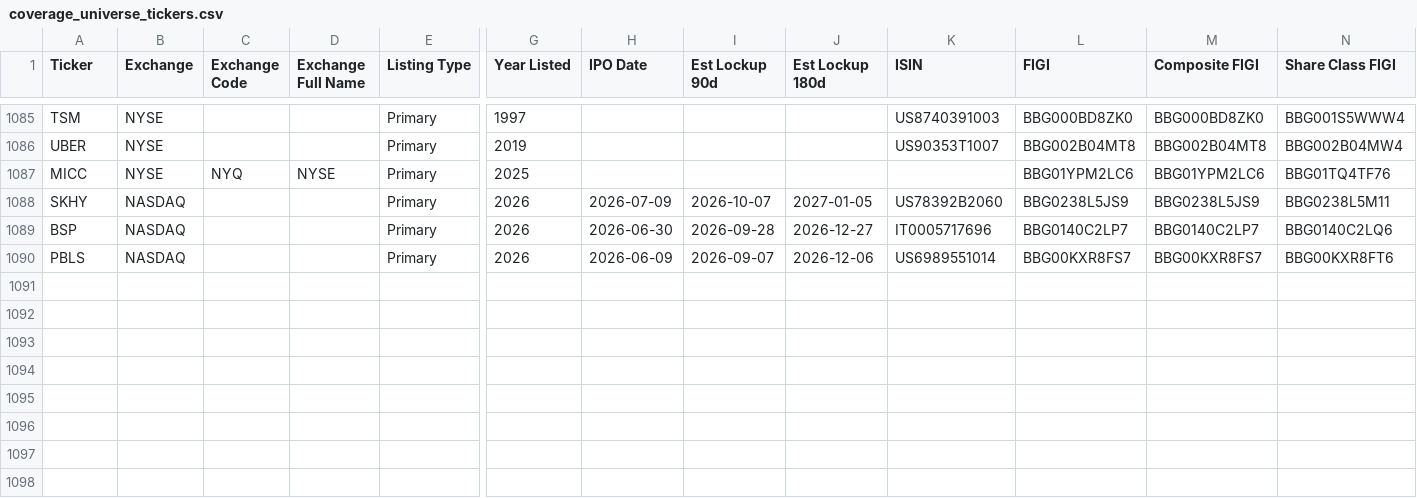
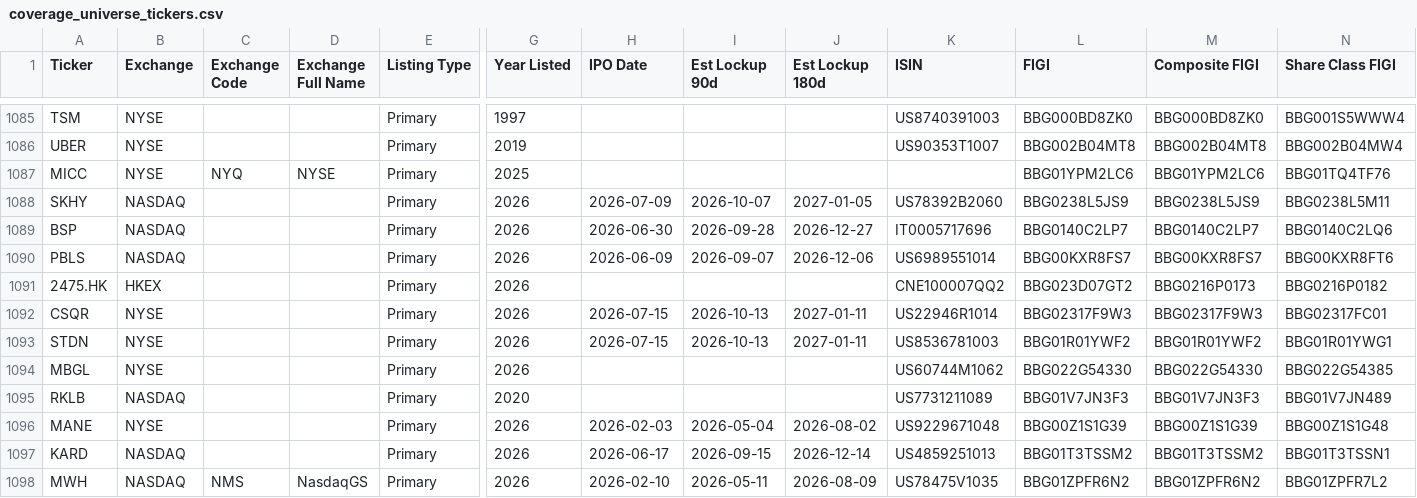
Before and after one commit to jroypeterson/Coverage-Manager, a CSV file: data/coverage_universe_tickers.csv, drawn as a sheet; only a part is shown, gaps mark what is left out; rows hold the shown columns only; the diff names each change by its address in the sheet, - before the commit and + after, or states it on an @@ line.

```diff
--- a/data/coverage_universe_tickers.csv
+++ b/data/coverage_universe_tickers.csv
+row 1091: 2475.HK | HKEX |  |  | Primary | 2026 |  |  |  | CNE100007QQ2 | BBG023D07GT2 | BBG0216P0173 | BBG0216P0182
+row 1092: CSQR | NYSE |  |  | Primary | 2026 | 2026-07-15 | 2026-10-13 | 2027-01-11 | US22946R1014 | BBG02317F9W3 | BBG02317F9W3 | BBG02317FC01
+row 1093: STDN | NYSE |  |  | Primary | 2026 | 2026-07-15 | 2026-10-13 | 2027-01-11 | US8536781003 | BBG01R01YWF2 | BBG01R01YWF2 | BBG01R01YWG1
+row 1094: MBGL | NYSE |  |  | Primary | 2026 |  |  |  | US60744M1062 | BBG022G54330 | BBG022G54330 | BBG022G54385
+row 1095: RKLB | NASDAQ |  |  | Primary | 2020 |  |  |  | US7731211089 | BBG01V7JN3F3 | BBG01V7JN3F3 | BBG01V7JN489
+row 1096: MANE | NYSE |  |  | Primary | 2026 | 2026-02-03 | 2026-05-04 | 2026-08-02 | US9229671048 | BBG00Z1S1G39 | BBG00Z1S1G39 | BBG00Z1S1G48
+row 1097: KARD | NASDAQ |  |  | Primary | 2026 | 2026-06-17 | 2026-09-15 | 2026-12-14 | US4859251013 | BBG01T3TSSM2 | BBG01T3TSSM2 | BBG01T3TSSN1
+row 1098: MWH | NASDAQ | NMS | NasdaqGS | Primary | 2026 | 2026-02-10 | 2026-05-11 | 2026-08-09 | US78475V1035 | BBG01ZPFR6N2 | BBG01ZPFR6N2 | BBG01ZPFR7L2
```
Also changed, not shown: data/candidate_ledger.csv, data/positions_and_researching.csv, 14 other files.
